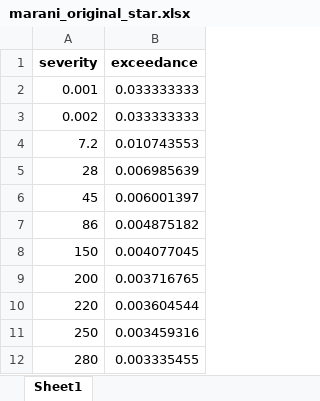
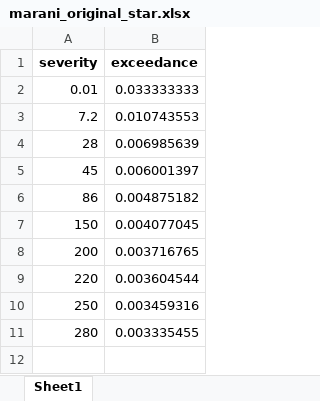
Before and after one commit to DevInnovationLab/pandemic_model_public, an Excel workbook: pandemic-loss-modeling/exceedance_results/marani_original_star.xlsx, sheet Sheet1, drawn as a sheet; values as stored, in another font and other column widths than the file's, no borders; the diff names each change by its address in the sheet, - before the commit and + after, or states it on an @@ line.

```diff
--- a/pandemic-loss-modeling/exceedance_results/marani_original_star.xlsx (sheet Sheet1)
+++ b/pandemic-loss-modeling/exceedance_results/marani_original_star.xlsx (sheet Sheet1)
-A2 (severity): 0.001
+A2 (severity): 0.01
-row 3: 0.002 | 0.033333333
```
Also changed, not shown: pandemic-loss-modeling/exceedance_results/bernstein_1600.xlsx, pandemic-loss-modeling/exceedance_results/bernstein_original.xlsx, 24 other files.
